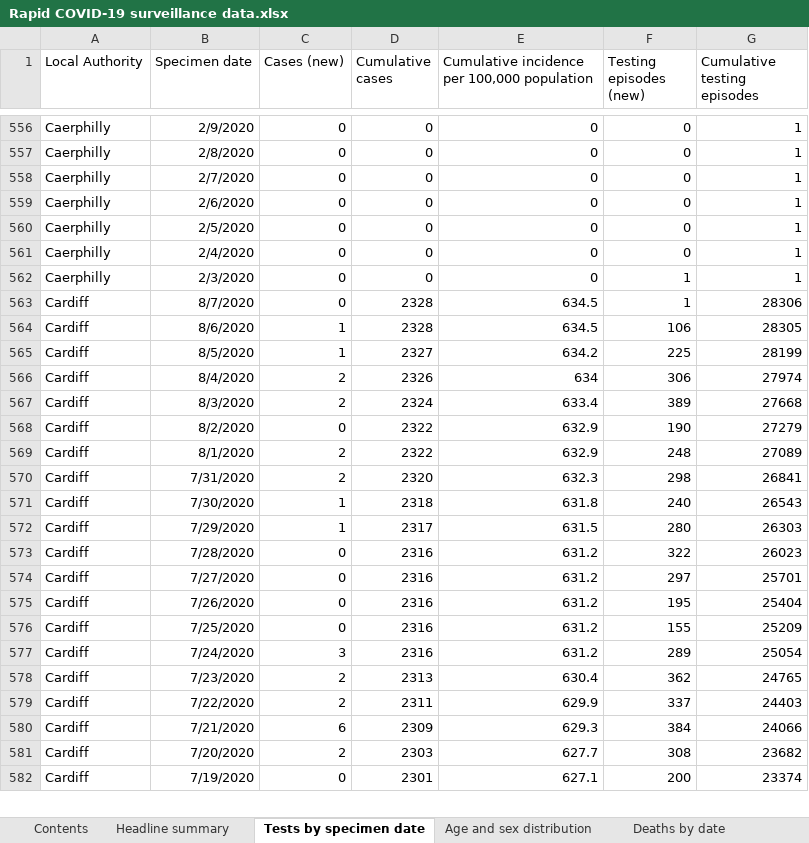
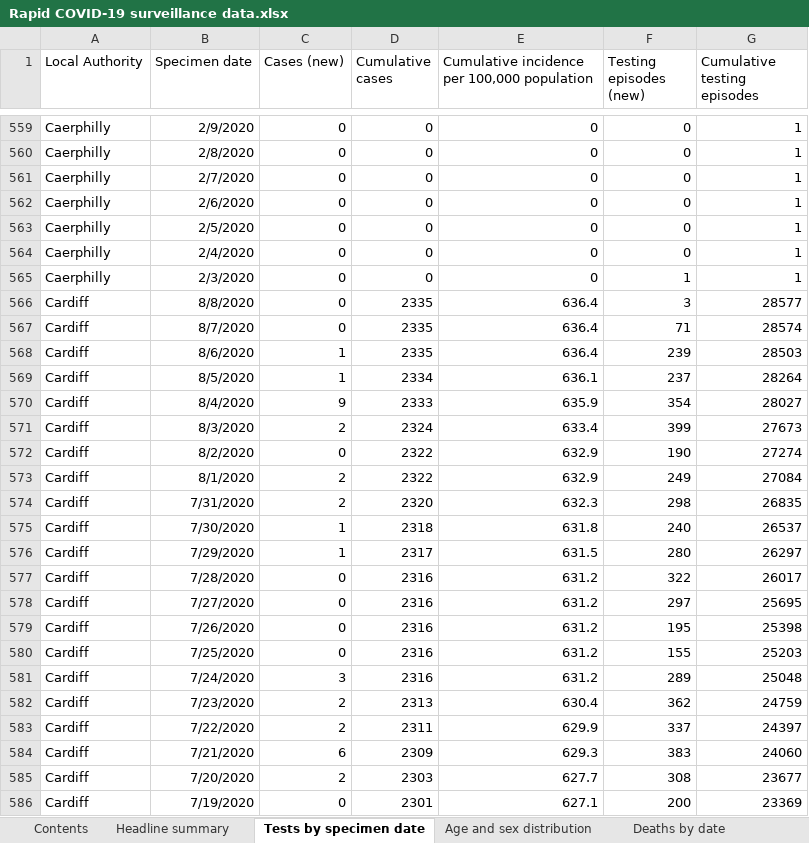
Before and after one commit to geeogi/covid-19-uk-data, an Excel workbook: data/raw/phw/Rapid COVID-19 surveillance data.xlsx, sheet Tests by specimen date, drawn as a sheet; only a part is shown, gaps mark what is left out; values as stored, in another font and other column widths than the file's, no borders; removed rows and columns are numbered as before the commit, all else as after; the diff covers the shown part only; the diff names each change by its address in the sheet, - before the commit and + after, or states it on an @@ line.

```diff
--- a/data/raw/phw/Rapid COVID-19 surveillance data.xlsx (sheet Tests by specimen date)
+++ b/data/raw/phw/Rapid COVID-19 surveillance data.xlsx (sheet Tests by specimen date)
+row 566: Cardiff | 8/8/2020 | 0 | 2335 | 636.4 | 3 | 28577
-D567:D568 (Cumulative cases): 2328
+D567:D568 (Cumulative cases): 2335
-E567:E568: 634.5
+E567:E568: 636.4
-F567 (Testing episodes (new)): 1
+F567 (Testing episodes (new)): 71
-G567 (Cumulative testing episodes): 28306
+G567 (Cumulative testing episodes): 28574
-F568 (Testing episodes (new)): 106
+F568 (Testing episodes (new)): 239
-G568 (Cumulative testing episodes): 28305
+G568 (Cumulative testing episodes): 28503
-D569 (Cumulative cases): 2327
+D569 (Cumulative cases): 2334
-E569: 634.2
+E569: 636.1
-F569 (Testing episodes (new)): 225
+F569 (Testing episodes (new)): 237
-G569 (Cumulative testing episodes): 28199
+G569 (Cumulative testing episodes): 28264
-row 566: Cardiff | 8/4/2020 | 2 | 2326 | 634 | 306 | 27974
+row 570: Cardiff | 8/4/2020 | 9 | 2333 | 635.9 | 354 | 28027
-F571 (Testing episodes (new)): 389
+F571 (Testing episodes (new)): 399
-G571 (Cumulative testing episodes): 27668
+G571 (Cumulative testing episodes): 27673
-G572 (Cumulative testing episodes): 27279
+G572 (Cumulative testing episodes): 27274
-F573 (Testing episodes (new)): 248
+F573 (Testing episodes (new)): 249
-G573 (Cumulative testing episodes): 27089
+G573 (Cumulative testing episodes): 27084
-G574 (Cumulative testing episodes): 26841
+G574 (Cumulative testing episodes): 26835
-G575 (Cumulative testing episodes): 26543
+G575 (Cumulative testing episodes): 26537
-G576 (Cumulative testing episodes): 26303
+G576 (Cumulative testing episodes): 26297
-G577 (Cumulative testing episodes): 26023
+G577 (Cumulative testing episodes): 26017
-G578 (Cumulative testing episodes): 25701
+G578 (Cumulative testing episodes): 25695
-G579 (Cumulative testing episodes): 25404
+G579 (Cumulative testing episodes): 25398
-G580 (Cumulative testing episodes): 25209
+G580 (Cumulative testing episodes): 25203
-G581 (Cumulative testing episodes): 25054
+G581 (Cumulative testing episodes): 25048
-G582 (Cumulative testing episodes): 24765
+G582 (Cumulative testing episodes): 24759
-G583 (Cumulative testing episodes): 24403
+G583 (Cumulative testing episodes): 24397
-F584 (Testing episodes (new)): 384
+F584 (Testing episodes (new)): 383
-G584 (Cumulative testing episodes): 24066
+G584 (Cumulative testing episodes): 24060
-G585 (Cumulative testing episodes): 23682
+G585 (Cumulative testing episodes): 23677
-G586 (Cumulative testing episodes): 23374
+G586 (Cumulative testing episodes): 23369
```
Also changed, not shown: 31 added rows, 8 removed rows and 385 edited cells elsewhere in this sheet, sheet Total tests authorised, sheet Age and sex distribution, sheet Headline summary, sheet Deaths by date, sheet Contents, 6 other files.
